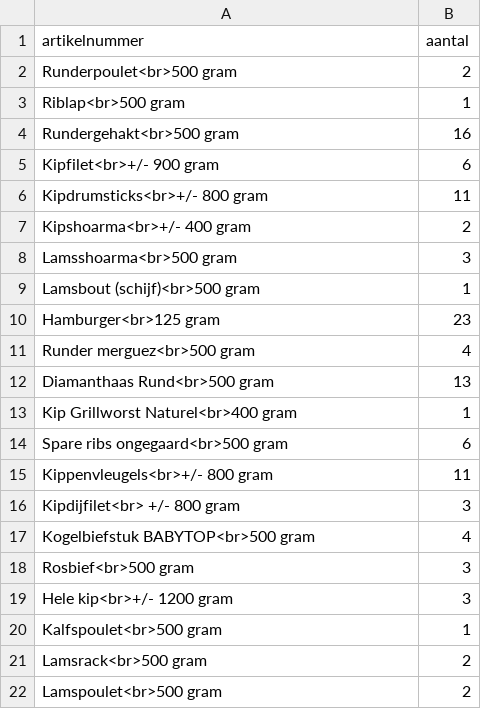
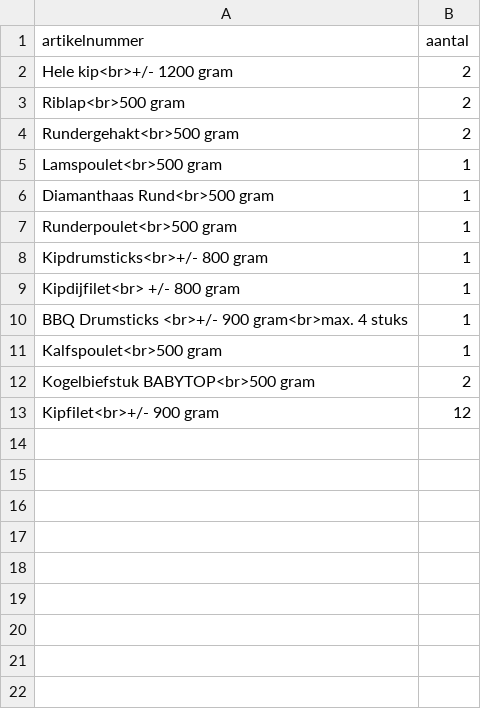
Before and after one commit to srmd-tl/halalmeat-automailer, a CSV file: order_details.csv, drawn as a sheet.

```diff
--- a/order_details.csv
+++ b/order_details.csv
@@ -1,22 +1,13 @@
 artikelnummer,aantal
-"Runderpoulet<br>500 gram",2
-"Riblap<br>500 gram",1
-"Rundergehakt<br>500 gram",16
-"Kipfilet<br>+/- 900 gram",6
-"Kipdrumsticks<br>+/- 800 gram",11
-"Kipshoarma<br>+/- 400 gram",2
-"Lamsshoarma<br>500 gram",3
-"Lamsbout (schijf)<br>500 gram",1
-"Hamburger<br>125 gram",23
-"Runder merguez<br>500 gram",4
-"Diamanthaas Rund<br>500 gram",13
-"Kip Grillworst Naturel<br>400 gram",1
-"Spare ribs ongegaard<br>500 gram",6
-"Kippenvleugels<br>+/- 800 gram",11
-"Kipdijfilet<br> +/- 800 gram",3
-"Kogelbiefstuk BABYTOP<br>500 gram",4
-"Rosbief<br>500 gram",3
-"Hele kip<br>+/- 1200 gram",3
+"Hele kip<br>+/- 1200 gram",2
+"Riblap<br>500 gram",2
+"Rundergehakt<br>500 gram",2
+"Lamspoulet<br>500 gram",1
+"Diamanthaas Rund<br>500 gram",1
+"Runderpoulet<br>500 gram",1
+"Kipdrumsticks<br>+/- 800 gram",1
+"Kipdijfilet<br> +/- 800 gram",1
+"BBQ Drumsticks <br>+/- 900 gram<br>max. 4 stuks",1
 "Kalfspoulet<br>500 gram",1
-"Lamsrack<br>500 gram",2
-"Lamspoulet<br>500 gram",2
+"Kogelbiefstuk BABYTOP<br>500 gram",2
+"Kipfilet<br>+/- 900 gram",12
```
Also changed, not shown: logistics.csv, 5 other files.
